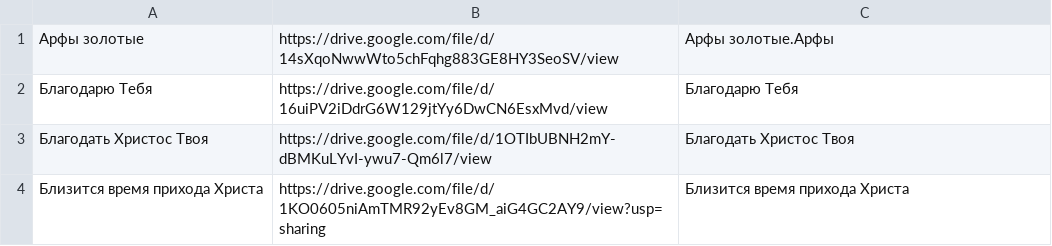
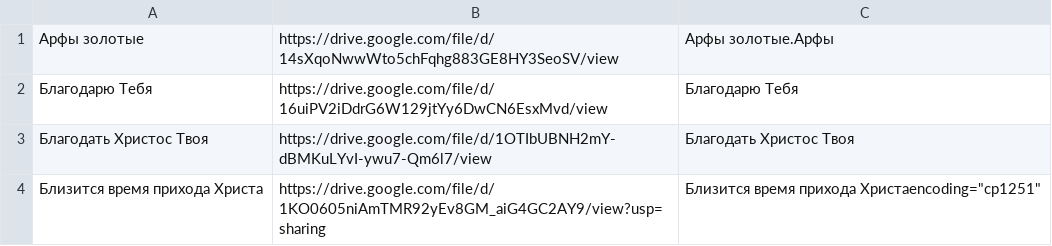
Before and after one commit to alexlukyanets/send_links_aeternum_telegram_bot, a CSV file: default_data/default_songs.csv, drawn as a sheet.

```diff
--- a/default_data/default_songs.csv
+++ b/default_data/default_songs.csv
@@ -3,2 +3,2 @@
 Благодать Христос Твоя,https://drive.google.com/file/d/1OTIbUBNH2mY-dBMKuLYvI-ywu7-Qm6l7/view,Благодать Христос Твоя
-Близится время прихода Христа,https://drive.google.com/file/d/1KO0605niAmTMR92yEv8GM_aiG4GC2AY9/view?usp=sharing,Близится время прихода Христа
+Близится время прихода Христа,https://drive.google.com/file/d/1KO0605niAmTMR92yEv8GM_aiG4GC2AY9/view?usp=sharing,Близится время прихода Христаencoding="cp1251"
```
Also changed, not shown: 2 other files.
